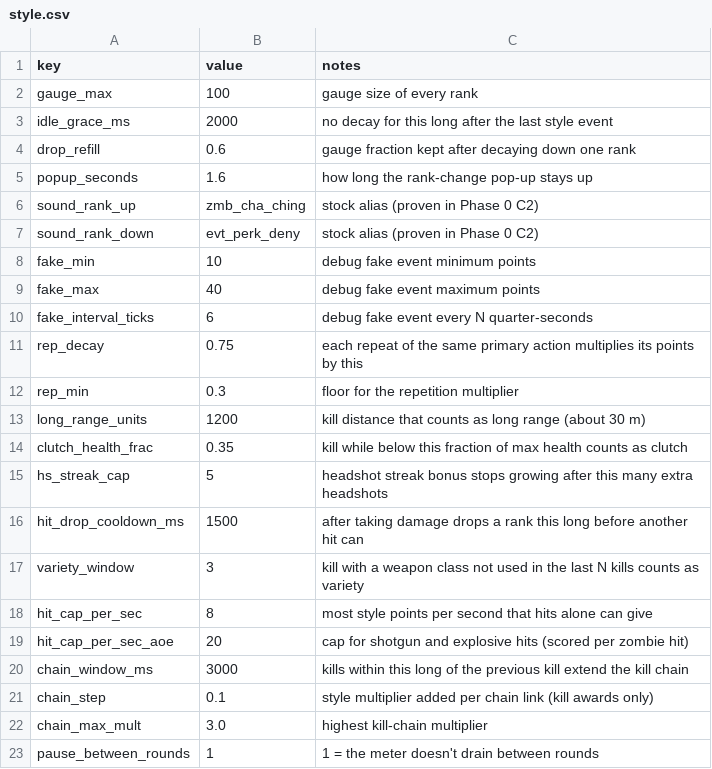
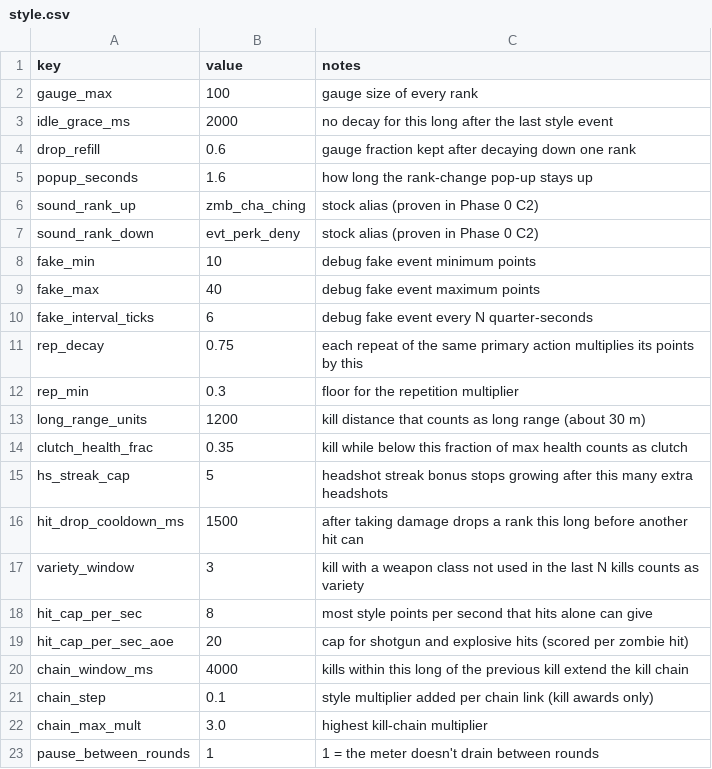
Before and after one commit to drwienerful/bo1-style-zombies, a CSV file: data/balance/style.csv, drawn as a sheet.

```diff
--- a/data/balance/style.csv
+++ b/data/balance/style.csv
@@ -19,3 +19,3 @@ hit_cap_per_sec,8,most style points per second that hits alone can give
 hit_cap_per_sec_aoe,20,cap for shotgun and explosive hits (scored per zombie hit)
-chain_window_ms,3000,kills within this long of the previous kill extend the kill chain
+chain_window_ms,4000,kills within this long of the previous kill extend the kill chain
 chain_step,0.1,style multiplier added per chain link (kill awards only)
```
Also changed, not shown: data/balance/pacing.csv, data/balance/style_ranks.csv, 9 other files.
